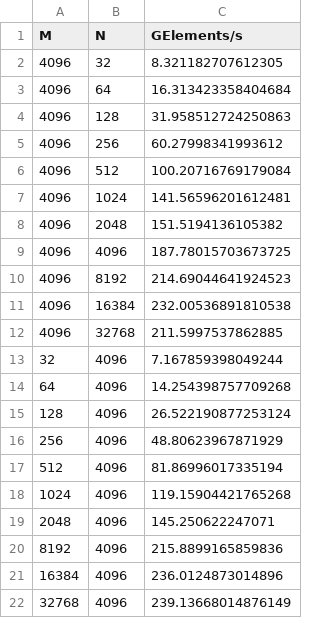
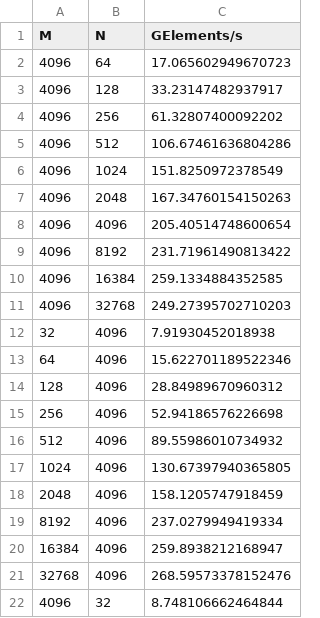
Before and after one commit to Michaeltshen/LLMCompass, a CSV file: ae/figure5/cf/cf_gpu_average_results.csv, drawn as a sheet.

```diff
--- a/ae/figure5/cf/cf_gpu_average_results.csv
+++ b/ae/figure5/cf/cf_gpu_average_results.csv
@@ -1,22 +1,22 @@
 M,N,GElements/s
-4096,32,8.321182707612305
-4096,64,16.313423358404684
-4096,128,31.958512724250863
-4096,256,60.27998341993612
-4096,512,100.20716769179084
-4096,1024,141.56596201612481
-4096,2048,151.5194136105382
-4096,4096,187.78015703673725
-4096,8192,214.69044641924523
-4096,16384,232.00536891810538
-4096,32768,211.5997537862885
-32,4096,7.167859398049244
-64,4096,14.254398757709268
-128,4096,26.522190877253124
-256,4096,48.80623967871929
-512,4096,81.86996017335194
-1024,4096,119.15904421765268
-2048,4096,145.250622247071
-8192,4096,215.8899165859836
-16384,4096,236.0124873014896
-32768,4096,239.13668014876149
+4096,64,17.065602949670723
+4096,128,33.23147482937917
+4096,256,61.32807400092202
+4096,512,106.67461636804286
+4096,1024,151.8250972378549
+4096,2048,167.34760154150263
+4096,4096,205.40514748600654
+4096,8192,231.71961490813422
+4096,16384,259.1334884352585
+4096,32768,249.27395702710203
+32,4096,7.91930452018938
+64,4096,15.622701189522346
+128,4096,28.84989670960312
+256,4096,52.94186576226698
+512,4096,89.55986010734932
+1024,4096,130.67397940365805
+2048,4096,158.1205747918459
+8192,4096,237.0279949419334
+16384,4096,259.8938212168947
+32768,4096,268.59573378152476
+4096,32,8.748106662464844
```
Also changed, not shown: ae/figure5/ab/ab_gpu_results.csv, ae/figure5/cf/cf_gpu_results.csv, 7 other files.
